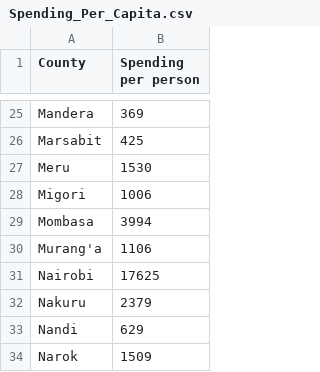
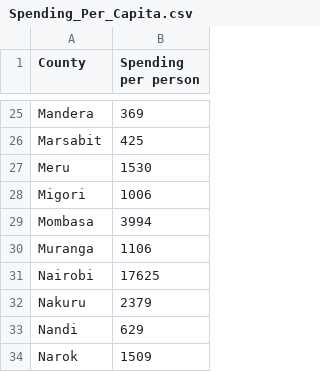
Before and after one commit to annaleebard/map673, a CSV file: module-05/lab-05/data/Spending_Per_Capita.csv, drawn as a sheet; only a part is shown, gaps mark what is left out.

```diff
--- a/module-05/lab-05/data/Spending_Per_Capita.csv
+++ b/module-05/lab-05/data/Spending_Per_Capita.csv
@@ -29,3 +29,3 @@ Migori,1006
 Mombasa,3994
-Murang'a,1106
+Muranga,1106
 Nairobi,17625
```
Also changed, not shown: module-05/lab-05/data/Kenya_HIV_Gender.csv, 2 other files.
